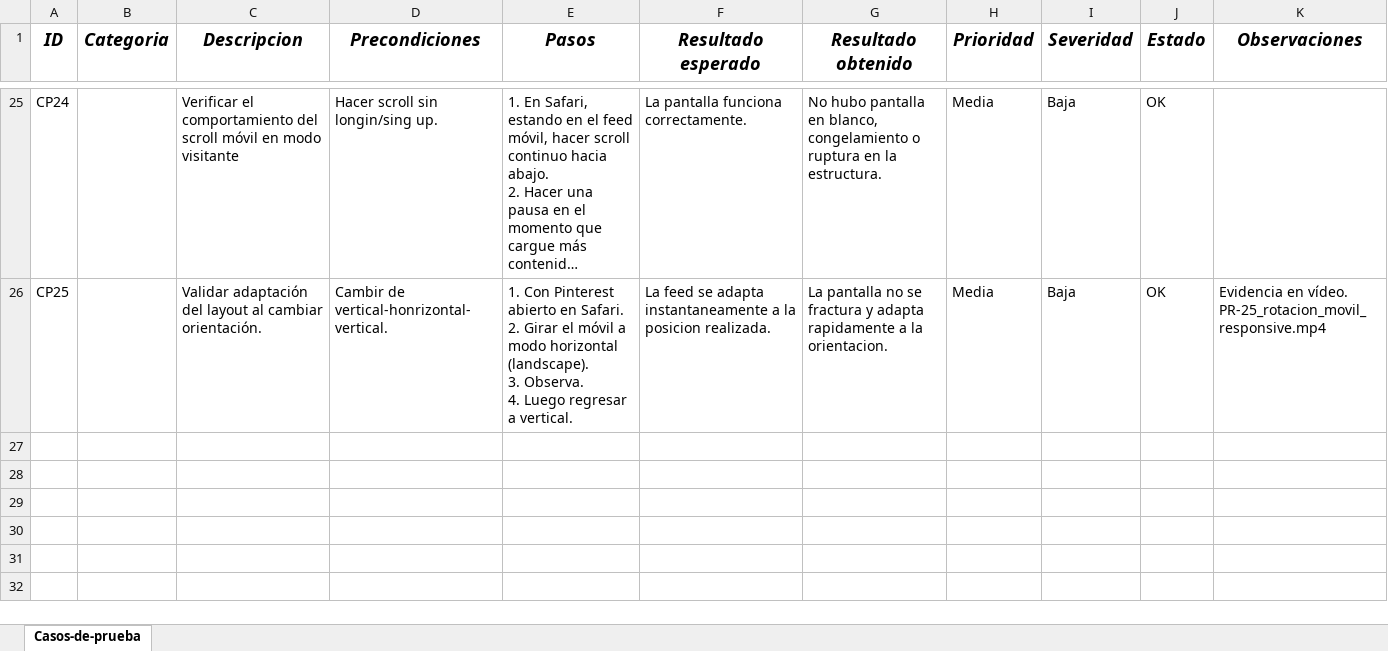
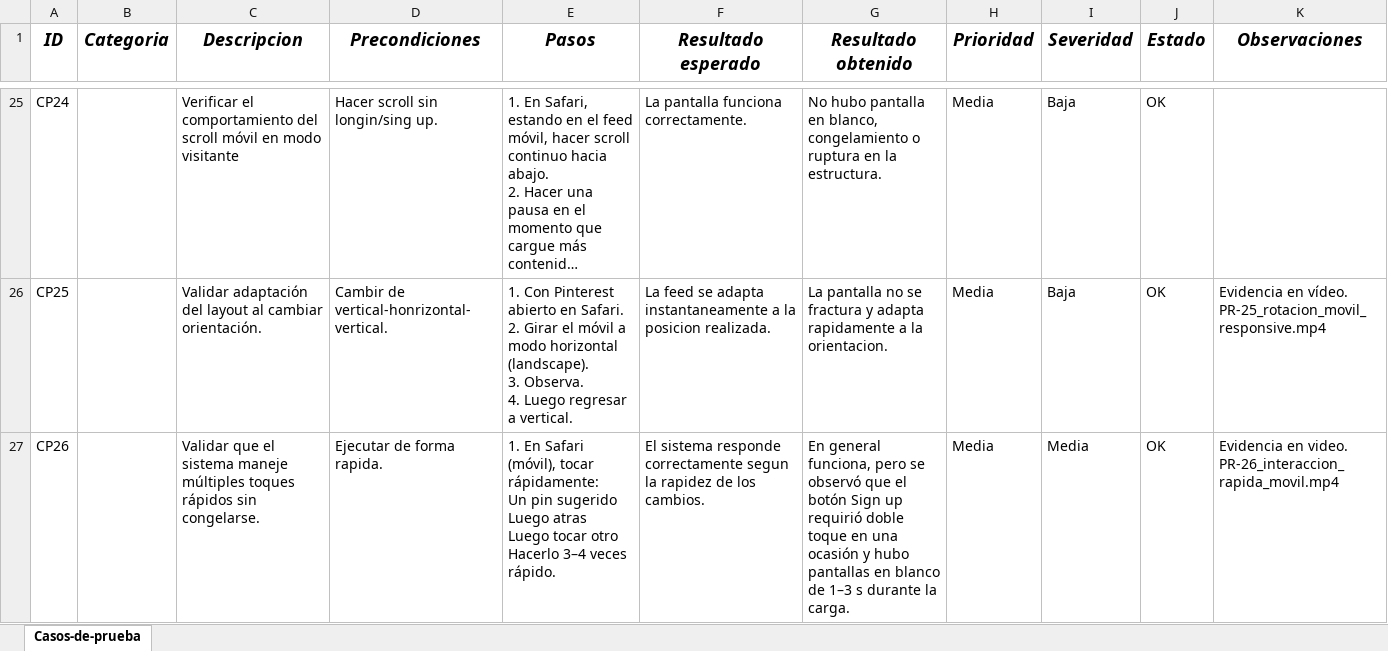
Before and after one commit to 12Scarleth-Turcios/ProyectoFinal-QA-Scarleth, an Excel workbook: casos_de_prueba/matriz_pruebas.xlsx, sheet Casos-de-prueba, drawn as a sheet; only a part is shown, gaps mark what is left out; long unchanged cells end in …; values as stored, in another font and other column widths than the file's, no borders; ↵ is a line break in a cell; the diff names each change by its address in the sheet, - before the commit and + after, or states it on an @@ line.

Commit message:
agrego evidencia en video en prueba 26 interaccion rapida movil

```diff
--- a/casos_de_prueba/matriz_pruebas.xlsx (sheet Casos-de-prueba)
+++ b/casos_de_prueba/matriz_pruebas.xlsx (sheet Casos-de-prueba)
+row 27: CP26 |  | Validar que el sistema maneje múltiples toques rápidos sin congelarse. | Ejecutar de forma rapida. | 1. En Safari (móvil), tocar rápidamente: ↵ Un pin sugerido ↵ Luego atras ↵ Luego tocar otro ↵ Hacerlo 3–4 veces rápido. | El sistema responde correctamente segun la rapidez de los cambios. | En general funciona, pero se observó que el botón Sign up requirió doble toque en una ocasión y hubo pantallas en blanco de 1–3 s durante la carga. | Media | Media | OK | Evidencia en video. PR-26_interaccion_rapida_movil.mp4
```
Also changed, not shown: 1 other file.
